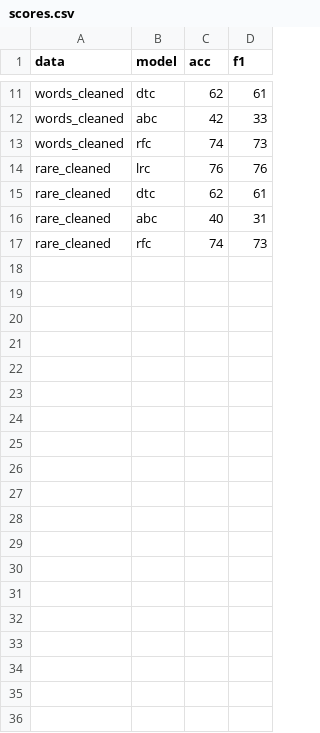
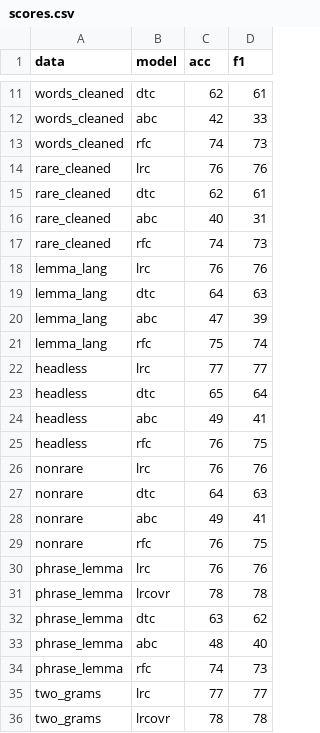
Before and after one commit to rachelbasse/kaggle-recipes, a CSV file: scores/scores.csv, drawn as a sheet; only a part is shown, gaps mark what is left out; the diff covers the shown part only.

Commit message:
add lang detection, lemmatization, tfidfs

```diff
--- a/scores/scores.csv
+++ b/scores/scores.csv
@@ -17 +17,20 @@ rare_cleaned,abc,40,31
 rare_cleaned,rfc,74,73
+lemma_lang,lrc,76,76
+lemma_lang,dtc,64,63
+lemma_lang,abc,47,39
+lemma_lang,rfc,75,74
+headless,lrc,77,77
+headless,dtc,65,64
+headless,abc,49,41
+headless,rfc,76,75
+nonrare,lrc,76,76
+nonrare,dtc,64,63
+nonrare,abc,49,41
+nonrare,rfc,76,75
+phrase_lemma,lrc,76,76
+phrase_lemma,lrcovr,78,78
+phrase_lemma,dtc,63,62
+phrase_lemma,abc,48,40
+phrase_lemma,rfc,74,73
+two_grams,lrc,77,77
+two_grams,lrcovr,78,78
```
Also changed, not shown: 27 added rows elsewhere in this file, data/rare_translations.csv, 12 other files.
